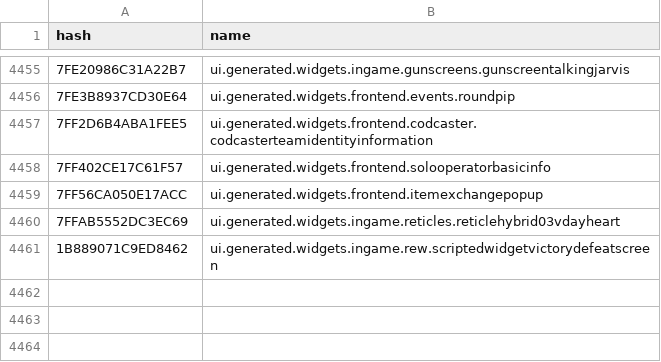
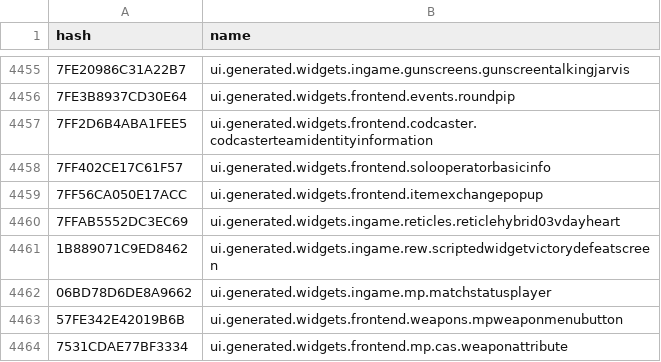
Before and after one commit to realityuk/xhashdb, a CSV file: csv/iw/ui_widgets.csv, drawn as a sheet; only a part is shown, gaps mark what is left out; the diff names each change by its address in the sheet, - before the commit and + after, or states it on an @@ line.

Commit message:
add 126 gsc_identifiers, 107 strings, 22 assets_untyped, 11 dvars, 3 ui_widgets.

```diff
--- a/csv/iw/ui_widgets.csv
+++ b/csv/iw/ui_widgets.csv
+row 4462: 06BD78D6DE8A9662 | ui.generated.widgets.ingame.mp.matchstatusplayer
+row 4463: 57FE342E42019B6B | ui.generated.widgets.frontend.weapons.mpweaponmenubutton
+row 4464: 7531CDAE77BF3334 | ui.generated.widgets.frontend.mp.cas.weaponattribute
```
Also changed, not shown: csv/iw/assets_untyped.csv, 3 other files.
